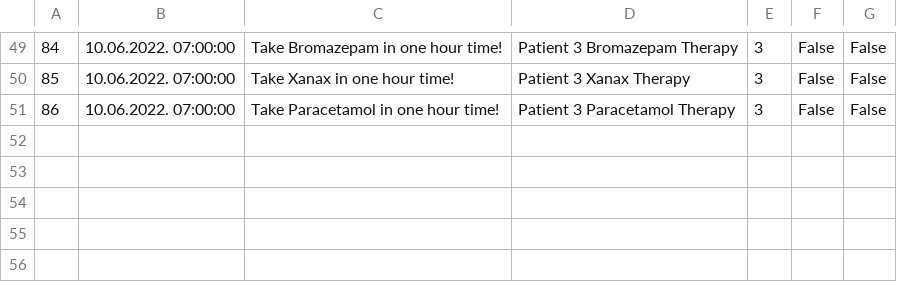
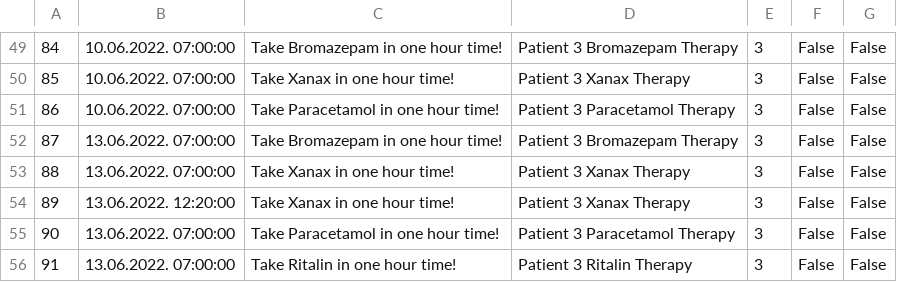
Before and after one commit to dandza7/IN-Tim-9-SIMS-HCI, a CSV file: WpfApp1/Resources/Data/notification.csv, drawn as a sheet; only a part is shown, gaps mark what is left out.

```diff
--- a/WpfApp1/Resources/Data/notification.csv
+++ b/WpfApp1/Resources/Data/notification.csv
@@ -51 +51,6 @@
 86;10.06.2022. 07:00:00;Take Paracetamol in one hour time!;Patient 3 Paracetamol Therapy;3;False;False
+87;13.06.2022. 07:00:00;Take Bromazepam in one hour time!;Patient 3 Bromazepam Therapy;3;False;False
+88;13.06.2022. 07:00:00;Take Xanax in one hour time!;Patient 3 Xanax Therapy;3;False;False
+89;13.06.2022. 12:20:00;Take Xanax in one hour time!;Patient 3 Xanax Therapy;3;False;False
+90;13.06.2022. 07:00:00;Take Paracetamol in one hour time!;Patient 3 Paracetamol Therapy;3;False;False
+91;13.06.2022. 07:00:00;Take Ritalin in one hour time!;Patient 3 Ritalin Therapy;3;False;False
```
Also changed, not shown: 22 other files.
